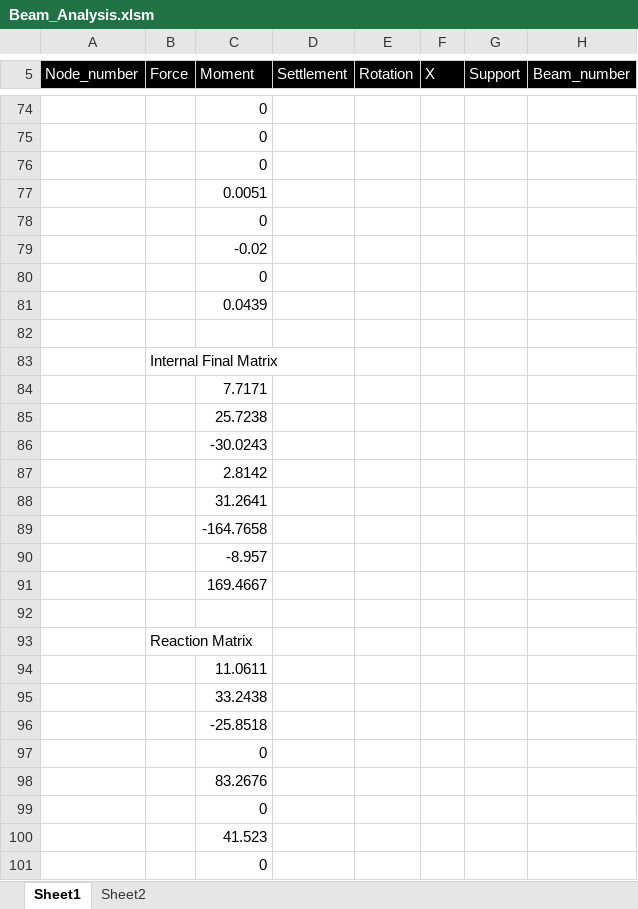
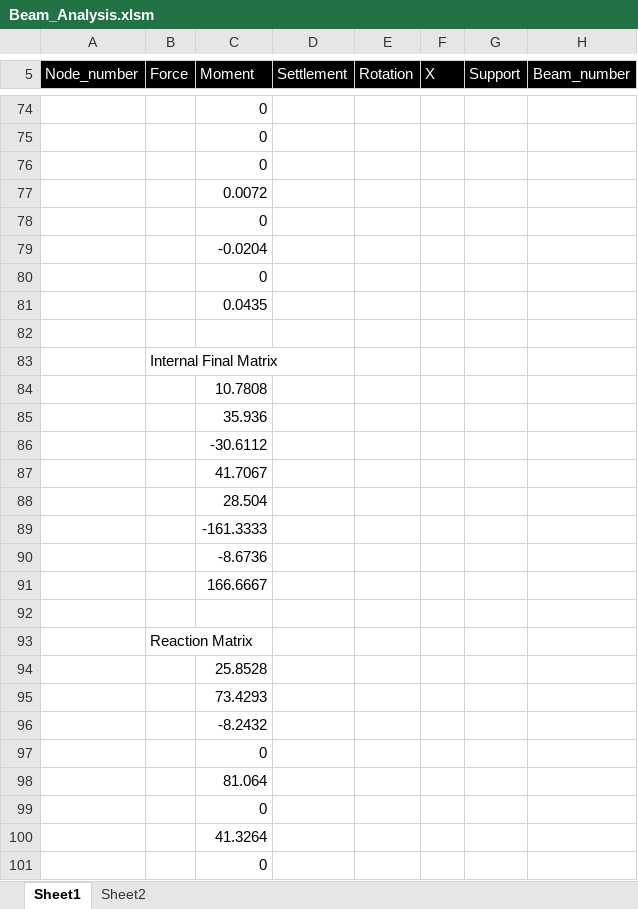
Before and after one commit to ashvinoli/Continuous_Beam_Solver_VBA, an Excel workbook: Beam_Analysis.xlsm, sheet Sheet1, drawn as a sheet; only a part is shown, gaps mark what is left out; values as stored, in another font and other column widths than the file's, no borders; charts and pictures not drawn; the diff covers the shown part only; the diff names each change by its address in the sheet, - before the commit and + after, or states it on an @@ line.

Commit message:
UVL also added

```diff
--- a/Beam_Analysis.xlsm (sheet Sheet1)
+++ b/Beam_Analysis.xlsm (sheet Sheet1)
-C77 (Moment): 0.0051
+C77 (Moment): 0.0072
-C79 (Moment): -0.02
+C79 (Moment): -0.0204
-C81 (Moment): 0.0439
+C81 (Moment): 0.0435
-C84 (Moment): 7.7171
+C84 (Moment): 10.7808
-C85 (Moment): 25.7238
+C85 (Moment): 35.936
-C86 (Moment): -30.0243
+C86 (Moment): -30.6112
-C87 (Moment): 2.8142
+C87 (Moment): 41.7067
-C88 (Moment): 31.2641
+C88 (Moment): 28.504
-C89 (Moment): -164.7658
+C89 (Moment): -161.3333
-C90 (Moment): -8.957
+C90 (Moment): -8.6736
-C91 (Moment): 169.4667
+C91 (Moment): 166.6667
-C94 (Moment): 11.0611
+C94 (Moment): 25.8528
-C95 (Moment): 33.2438
+C95 (Moment): 73.4293
-C96 (Moment): -25.8518
+C96 (Moment): -8.2432
-C98 (Moment): 83.2676
+C98 (Moment): 81.064
-C100 (Moment): 41.523
+C100 (Moment): 41.3264
```
Also changed, not shown: 14 edited cells elsewhere in this sheet, charts or pictures.
